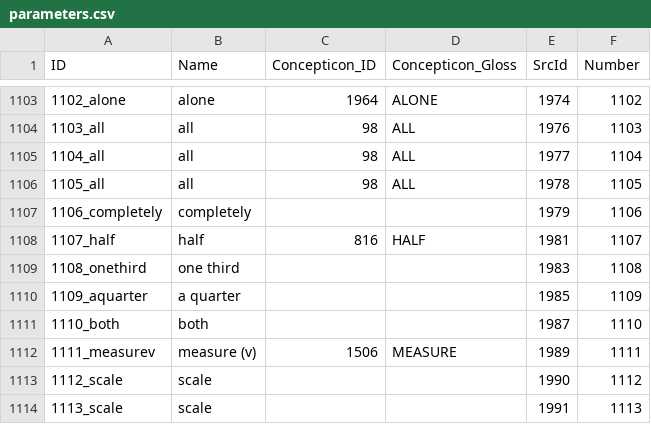
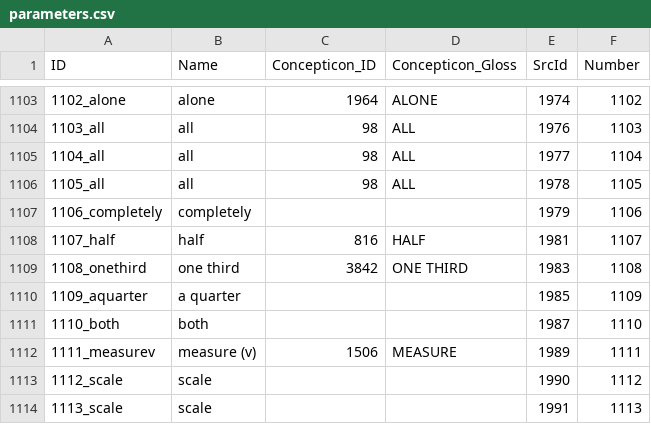
Before and after one commit to lexibank/naganorgyalrongic, a CSV file: cldf/parameters.csv, drawn as a sheet; only a part is shown, gaps mark what is left out.

```diff
--- a/cldf/parameters.csv
+++ b/cldf/parameters.csv
@@ -1108,3 +1108,3 @@ ID,Name,Concepticon_ID,Concepticon_Gloss,SrcId,Number
 1107_half,half,816,HALF,1981,1107
-1108_onethird,one third,,,1983,1108
+1108_onethird,one third,3842,ONE THIRD,1983,1108
 1109_aquarter,a quarter,,,1985,1109
```
Also changed, not shown: etc/orthography.tsv, 6 other files.
